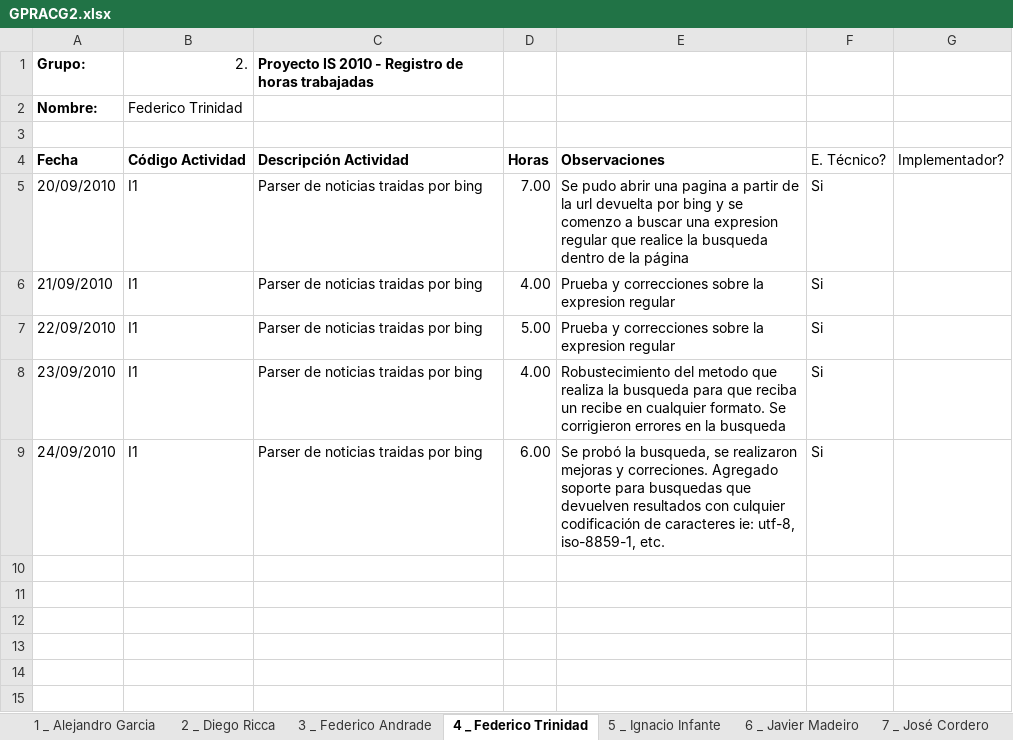
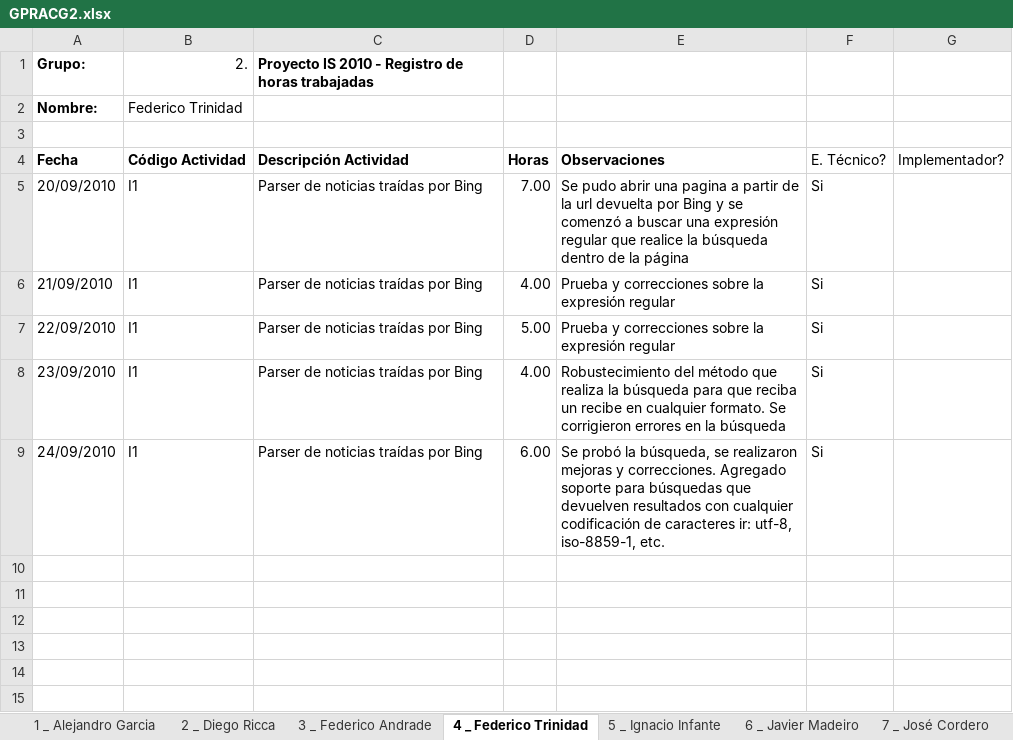
Before and after one commit to Chenteming/proyectointerpool, an Excel workbook: Documentacion/Fase de elaboracion/Semana 7/Gestion de proyecto/GPRACG2.xlsx, sheet 4 _ Federico Trinidad, drawn as a sheet; only a part is shown; values as stored, in another font and other column widths than the file's, no borders; the diff names each change by its address in the sheet, - before the commit and + after, or states it on an @@ line.

```diff
--- a/Documentacion/Fase de elaboracion/Semana 7/Gestion de proyecto/GPRACG2.xlsx (sheet 4 _ Federico Trinidad)
+++ b/Documentacion/Fase de elaboracion/Semana 7/Gestion de proyecto/GPRACG2.xlsx (sheet 4 _ Federico Trinidad)
-C5:C9: Parser de noticias traidas por bing
+C5:C9: Parser de noticias traídas por Bing
-E5: …devuelta por bing y se comenzo a buscar una expresion regular que realice la busqueda dentro de…
+E5: …devuelta por Bing y se comenzó a buscar una expresión regular que realice la búsqueda dentro de…
-E6:E7: …sobre la expresion regular
+E6:E7: …sobre la expresión regular
-E8: Robustecimiento del metodo que realiza la busqueda para que reciba un recibe en cualquier formato. Se corrigieron errores en la busqueda
+E8: Robustecimiento del método que realiza la búsqueda para que reciba un recibe en cualquier formato. Se corrigieron errores en la búsqueda
-E9: …probó la busqueda, se realizaron mejoras y correciones. Agregado soporte para busquedas que devuelven resultados con culquier codificación de caracteres ie: utf-8, iso-8859-1,…
+E9: …probó la búsqueda, se realizaron mejoras y correcciones. Agregado soporte para búsquedas que devuelven resultados con cualquier codificación de caracteres ir: utf-8, iso-8859-1,…
```
Also changed, not shown: sheet 1 _ Alejandro Garcia, sheet 3 _ Federico Andrade, sheet 11 _ Martín Taruselli, sheet 5 _ Ignacio Infante, sheet 7 _ José Cordero, sheet 8 _ Juan Ghiringhelli, 4 more sheets, charts or pictures, 1 other file.
